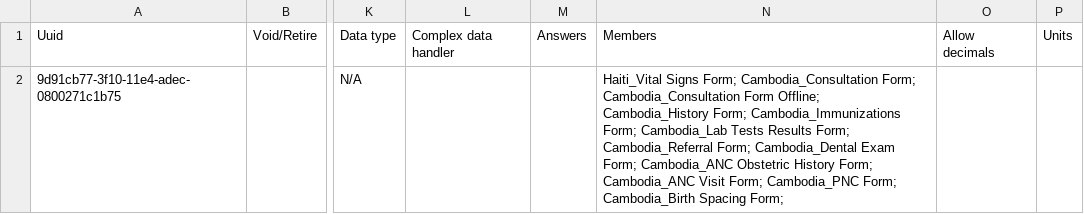
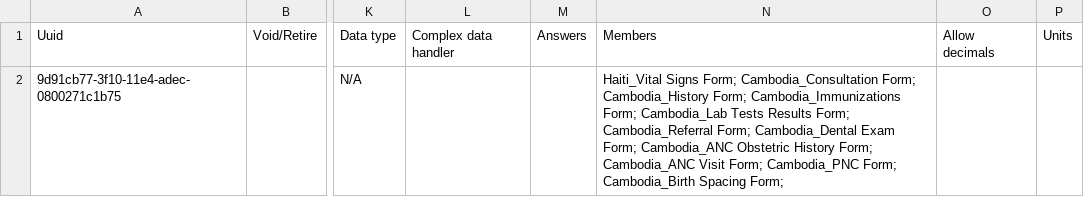
Before and after one commit to mekomsolutions/openmrs-config-easydoc, a CSV file: configuration/concepts/activate_forms.csv, drawn as a sheet; only a part is shown, gaps mark what is left out; the diff names each change by its address in the sheet, - before the commit and + after, or states it on an @@ line.

Commit message:
AFKR-2: Removed reference to Cambodia_Consultation Form Offline

```diff
--- a/configuration/concepts/activate_forms.csv
+++ b/configuration/concepts/activate_forms.csv
-N2: …Cambodia_Consultation Form; Cambodia_Consultation Form Offline; Cambodia_History Form;…
+N2: …Cambodia_Consultation Form; Cambodia_History Form;…
```
